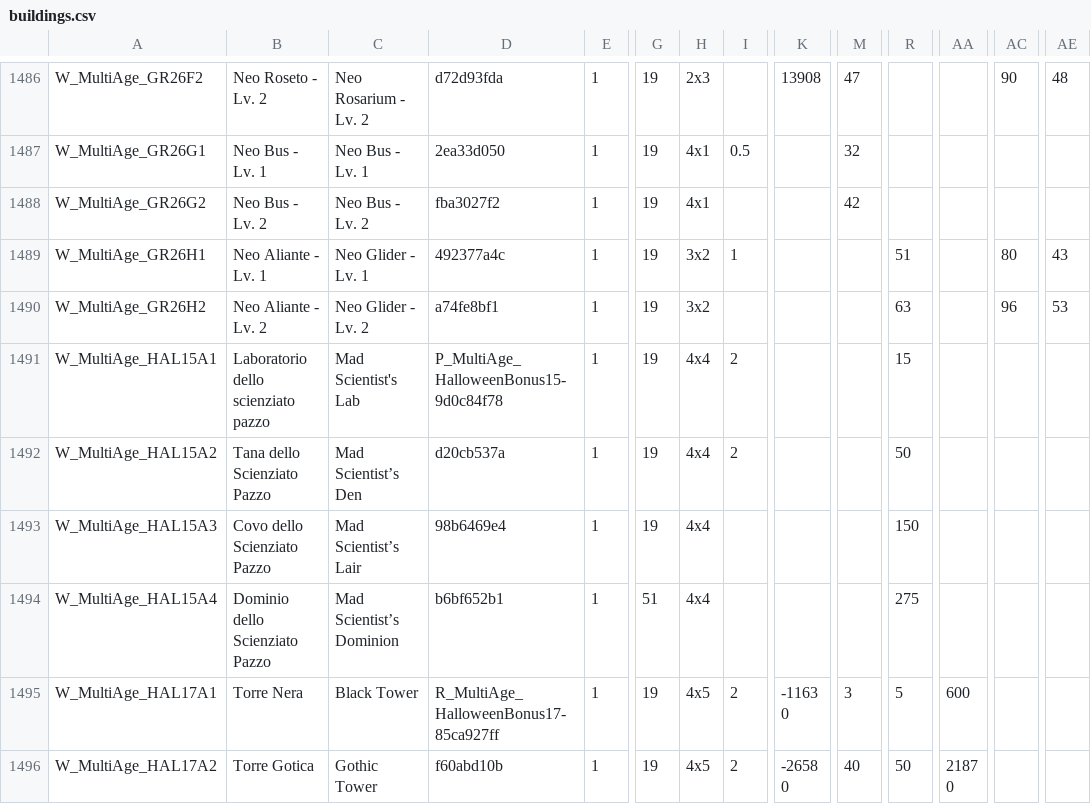
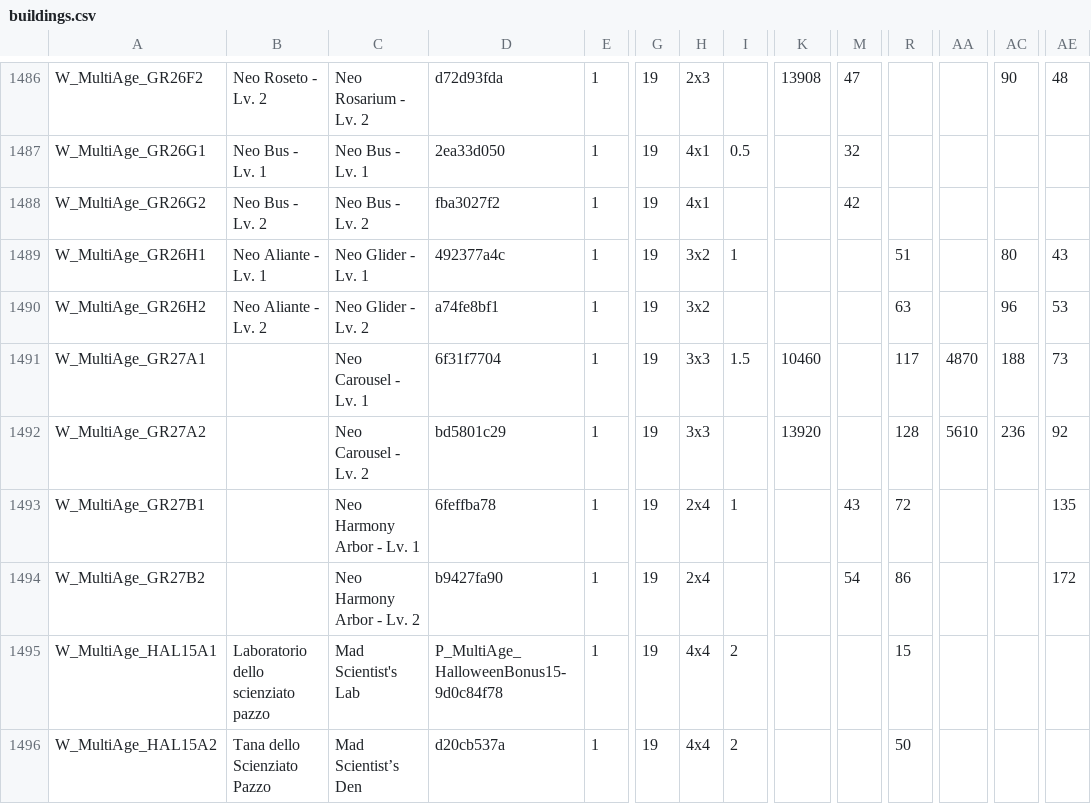
Before and after one commit to sdrushi2/foe-optimizer, a CSV file: src/assets/buildings.csv, drawn as a sheet; only a part is shown, gaps mark what is left out; the shorter side is filled out with more unchanged rows; rows hold the shown columns only; the diff names each change by its address in the sheet, - before the commit and + after, or states it on an @@ line.

Commit message:
Aggiornamento dati di gioco (buildings/allies/kit) 2026-10-05

```diff
--- a/src/assets/buildings.csv
+++ b/src/assets/buildings.csv
+row 1491: W_MultiAge_GR27A1 |  | Neo Carousel - Lv. 1 | 6f31f7704 | 1 | 19 | 3x3 | 1.5 | 10460 |  | 117 | 4870 | 188 | 73
+row 1492: W_MultiAge_GR27A2 |  | Neo Carousel - Lv. 2 | bd5801c29 | 1 | 19 | 3x3 |  | 13920 |  | 128 | 5610 | 236 | 92
+row 1493: W_MultiAge_GR27B1 |  | Neo Harmony Arbor - Lv. 1 | 6feffba78 | 1 | 19 | 2x4 | 1 |  | 43 | 72 |  |  | 135
+row 1494: W_MultiAge_GR27B2 |  | Neo Harmony Arbor - Lv. 2 | b9427fa90 | 1 | 19 | 2x4 |  |  | 54 | 86 |  |  | 172
```
Also changed, not shown: 1 other file.
